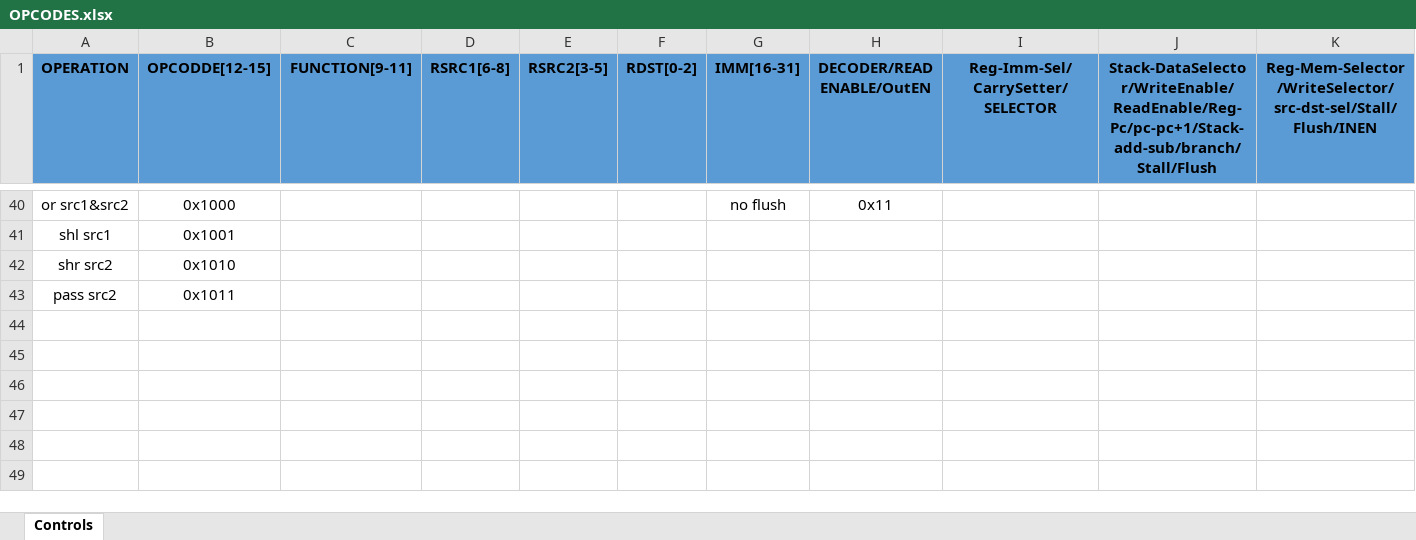
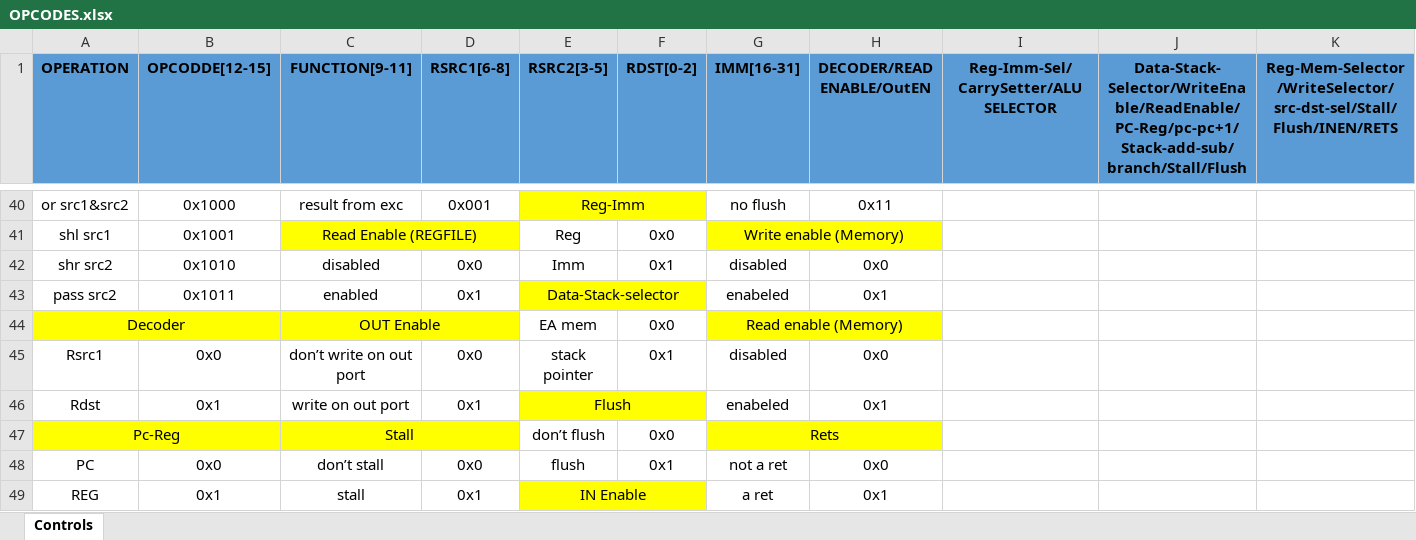
Before and after one commit to kamelMohsen/Harvard_Arch_Processor, an Excel workbook: OPCODES.xlsx, sheet Controls, drawn as a sheet; only a part is shown, gaps mark what is left out; values as stored, in another font and other column widths than the file's, no borders; the diff covers the shown part only; the diff names each change by its address in the sheet, - before the commit and + after, or states it on an @@ line.

```diff
--- a/OPCODES.xlsx (sheet Controls)
+++ b/OPCODES.xlsx (sheet Controls)
-I1: Reg-Imm-Sel/CarrySetter/SELECTOR
+I1: Reg-Imm-Sel/CarrySetter/ALU SELECTOR
-J1: Stack-DataSelector/WriteEnable/ReadEnable/Reg-Pc/pc-pc+1/Stack-add-sub/branch/Stall/Flush
+J1: Data-Stack-Selector/WriteEnable/ReadEnable/PC-Reg/pc-pc+1/Stack-add-sub/branch/Stall/Flush
-K1: Reg-Mem-Selector/WriteSelector/src-dst-sel/Stall/Flush/INEN
+K1: Reg-Mem-Selector/WriteSelector/src-dst-sel/Stall/Flush/INEN/RETS
-C40 (FUNCTION[9-11]): (empty)
+C40 (FUNCTION[9-11]): result from exc
-D40 (RSRC1[6-8]): (empty)
+D40 (RSRC1[6-8]): 0x001
-E40 (RSRC2[3-5]): (empty)
+E40 (RSRC2[3-5]): Reg-Imm
-E40:F40 fill: none
+E40:F40 fill: #FFFF00
+E40:F40 merged
-C41 (FUNCTION[9-11]): (empty)
+C41 (FUNCTION[9-11]): Read Enable (REGFILE)
-C41:D41 fill: none
+C41:D41 fill: #FFFF00
+C41:D41 merged
-E41 (RSRC2[3-5]): (empty)
+E41 (RSRC2[3-5]): Reg
-F41 (RDST[0-2]): (empty)
+F41 (RDST[0-2]): 0x0
-G41 (IMM[16-31]): (empty)
+G41 (IMM[16-31]): Write enable (Memory)
-G41:H41 fill: none
+G41:H41 fill: #FFFF00
+G41:H41 merged
-C42 (FUNCTION[9-11]): (empty)
+C42 (FUNCTION[9-11]): disabled
-D42 (RSRC1[6-8]): (empty)
+D42 (RSRC1[6-8]): 0x0
-E42 (RSRC2[3-5]): (empty)
+E42 (RSRC2[3-5]): Imm
-F42 (RDST[0-2]): (empty)
+F42 (RDST[0-2]): 0x1
-G42 (IMM[16-31]): (empty)
+G42 (IMM[16-31]): disabled
-H42 (DECODER/READ ENABLE/OutEN): (empty)
+H42 (DECODER/READ ENABLE/OutEN): 0x0
-C43 (FUNCTION[9-11]): (empty)
+C43 (FUNCTION[9-11]): enabled
-D43 (RSRC1[6-8]): (empty)
+D43 (RSRC1[6-8]): 0x1
-E43 (RSRC2[3-5]): (empty)
+E43 (RSRC2[3-5]): Data-Stack-selector
-E43:F43 fill: none
+E43:F43 fill: #FFFF00
+E43:F43 merged
-G43 (IMM[16-31]): (empty)
+G43 (IMM[16-31]): enabeled
-H43 (DECODER/READ ENABLE/OutEN): (empty)
+H43 (DECODER/READ ENABLE/OutEN): 0x1
+row 44: Decoder |  | OUT Enable |  | EA mem | 0x0 | Read enable (Memory)
+row 45: Rsrc1 | 0x0 | don’t write on out port | 0x0 | stack pointer | 0x1 | disabled | 0x0
+row 46: Rdst | 0x1 | write on out port | 0x1 | Flush |  | enabeled | 0x1
+row 47: Pc-Reg |  | Stall |  | don’t flush | 0x0 | Rets
+row 48: PC | 0x0 | don’t stall | 0x0 | flush | 0x1 | not a ret | 0x0
+row 49: REG | 0x1 | stall | 0x1 | IN Enable |  | a ret | 0x1
```
Also changed, not shown: 8 added rows, 78 edited cells, cell formats and merged cells elsewhere in this sheet, 3 other files.
